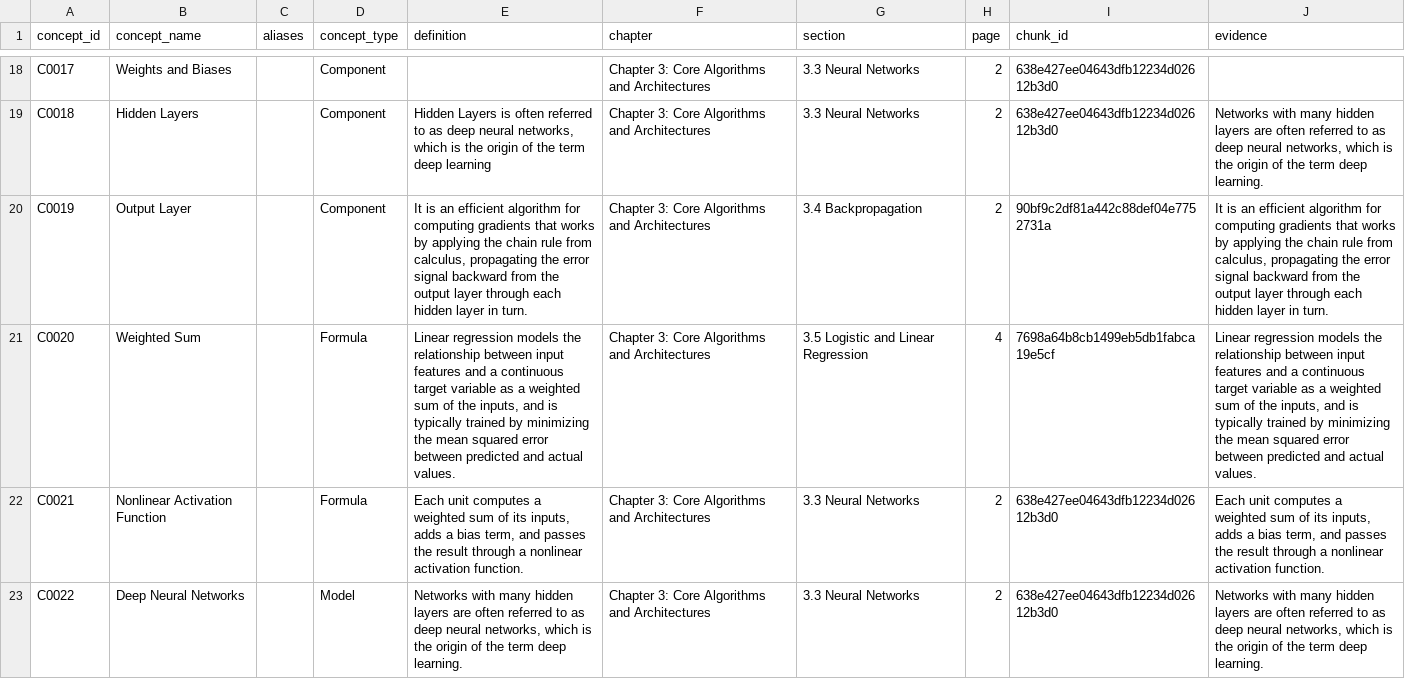
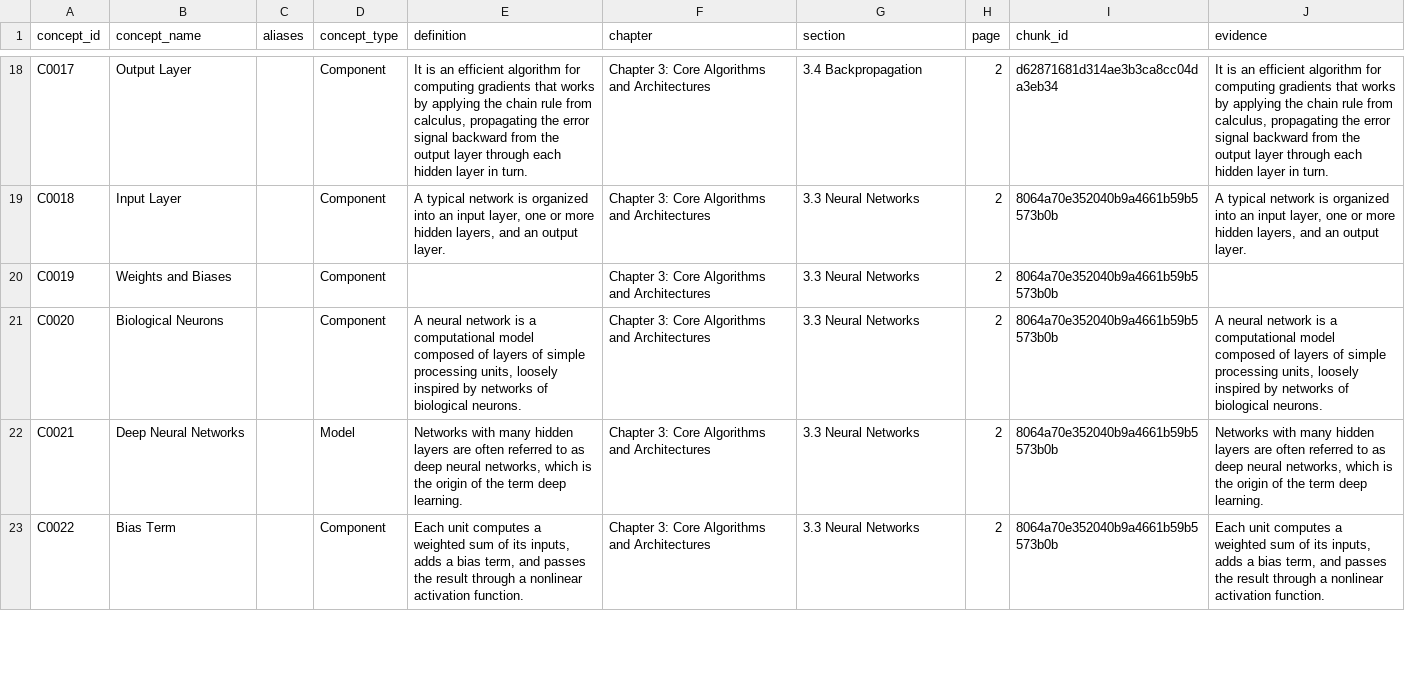
Before and after one commit to thegreatvoid/LearnKG, a CSV file: data_output/cureus/concepts.csv, drawn as a sheet; only a part is shown, gaps mark what is left out; the diff covers the shown part only; the diff names each change by its address in the sheet, - before the commit and + after, or states it on an @@ line.

```diff
--- a/data_output/cureus/concepts.csv
+++ b/data_output/cureus/concepts.csv
-B18 (concept_name): Weights and Biases
+B18 (concept_name): Output Layer
-E18 (definition): (empty)
+E18 (definition): It is an efficient algorithm for computing gradients that works by applying the chain rule from calculus, propagating the error signal backward from the output layer through each hidden layer in turn.
-G18 (section): 3.3 Neural Networks
+G18 (section): 3.4 Backpropagation
-I18 (chunk_id): 638e427ee04643dfb12234d02612b3d0
+I18 (chunk_id): d62871681d314ae3b3ca8cc04da3eb34
-J18 (evidence): (empty)
+J18 (evidence): It is an efficient algorithm for computing gradients that works by applying the chain rule from calculus, propagating the error signal backward from the output layer through each hidden layer in turn.
-B19 (concept_name): Hidden Layers
+B19 (concept_name): Input Layer
-E19 (definition): Hidden Layers is often referred to as deep neural networks, which is the origin of the term deep learning
+E19 (definition): A typical network is organized into an input layer, one or more hidden layers, and an output layer.
-I19 (chunk_id): 638e427ee04643dfb12234d02612b3d0
+I19 (chunk_id): 8064a70e352040b9a4661b59b5573b0b
-J19 (evidence): Networks with many hidden layers are often referred to as deep neural networks, which is the origin of the term deep learning.
+J19 (evidence): A typical network is organized into an input layer, one or more hidden layers, and an output layer.
-B20 (concept_name): Output Layer
+B20 (concept_name): Weights and Biases
-E20 (definition): It is an efficient algorithm for computing gradients that works by applying the chain rule from calculus, propagating the error signal backward from the output layer through each hidden layer in turn.
+E20 (definition): (empty)
-G20 (section): 3.4 Backpropagation
+G20 (section): 3.3 Neural Networks
-I20 (chunk_id): 90bf9c2df81a442c88def04e7752731a
+I20 (chunk_id): 8064a70e352040b9a4661b59b5573b0b
-J20 (evidence): It is an efficient algorithm for computing gradients that works by applying the chain rule from calculus, propagating the error signal backward from the output layer through each hidden layer in turn.
+J20 (evidence): (empty)
-B21 (concept_name): Weighted Sum
+B21 (concept_name): Biological Neurons
-D21 (concept_type): Formula
+D21 (concept_type): Component
-E21 (definition): Linear regression models the relationship between input features and a continuous target variable as a weighted sum of the inputs, and is typically trained by minimizing the mean squared error between predicted and actual values.
+E21 (definition): A neural network is a computational model composed of layers of simple processing units, loosely inspired by networks of biological neurons.
-G21 (section): 3.5 Logistic and Linear Regression
+G21 (section): 3.3 Neural Networks
-H21 (page): 4
+H21 (page): 2
-I21 (chunk_id): 7698a64b8cb1499eb5db1fabca19e5cf
+I21 (chunk_id): 8064a70e352040b9a4661b59b5573b0b
-J21 (evidence): Linear regression models the relationship between input features and a continuous target variable as a weighted sum of the inputs, and is typically trained by minimizing the mean squared error between predicted and actual values.
+J21 (evidence): A neural network is a computational model composed of layers of simple processing units, loosely inspired by networks of biological neurons.
-B22 (concept_name): Nonlinear Activation Function
+B22 (concept_name): Deep Neural Networks
-D22 (concept_type): Formula
+D22 (concept_type): Model
-E22 (definition): Each unit computes a weighted sum of its inputs, adds a bias term, and passes the result through a nonlinear activation function.
+E22 (definition): Networks with many hidden layers are often referred to as deep neural networks, which is the origin of the term deep learning.
-I22:I23 (chunk_id): 638e427ee04643dfb12234d02612b3d0
+I22:I23 (chunk_id): 8064a70e352040b9a4661b59b5573b0b
-J22 (evidence): Each unit computes a weighted sum of its inputs, adds a bias term, and passes the result through a nonlinear activation function.
+J22 (evidence): Networks with many hidden layers are often referred to as deep neural networks, which is the origin of the term deep learning.
-B23 (concept_name): Deep Neural Networks
+B23 (concept_name): Bias Term
-D23 (concept_type): Model
+D23 (concept_type): Component
-E23 (definition): Networks with many hidden layers are often referred to as deep neural networks, which is the origin of the term deep learning.
+E23 (definition): Each unit computes a weighted sum of its inputs, adds a bias term, and passes the result through a nonlinear activation function.
-J23 (evidence): Networks with many hidden layers are often referred to as deep neural networks, which is the origin of the term deep learning.
+J23 (evidence): Each unit computes a weighted sum of its inputs, adds a bias term, and passes the result through a nonlinear activation function.
```
Also changed, not shown: 115 edited cells elsewhere in this file, data_output/cureus/relations.csv, 14 other files.
